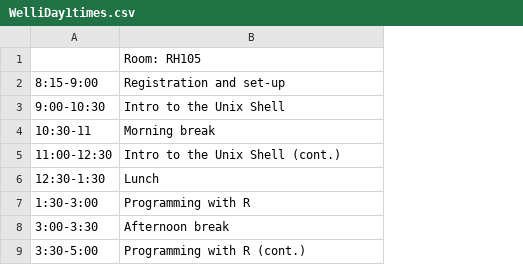
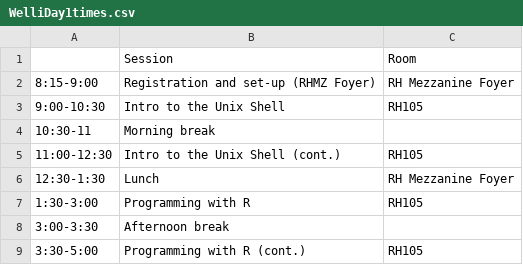
Before and after one commit to resbaz/resbaz2018, a CSV file: wellington/WelliDay1times.csv, drawn as a sheet; the diff names each change by its address in the sheet, - before the commit and + after, or states it on an @@ line.

```diff
--- a/wellington/WelliDay1times.csv
+++ b/wellington/WelliDay1times.csv
+column C, rows 1-9: Room | RH Mezzanine Foyer | RH105 |  | RH105 | RH Mezzanine Foyer | RH105 |  | RH105
-B1: Room: RH105
+B1: Session
-B2: Registration and set-up
+B2: Registration and set-up (RHMZ Foyer)
```
Also changed, not shown: 1 other file.
